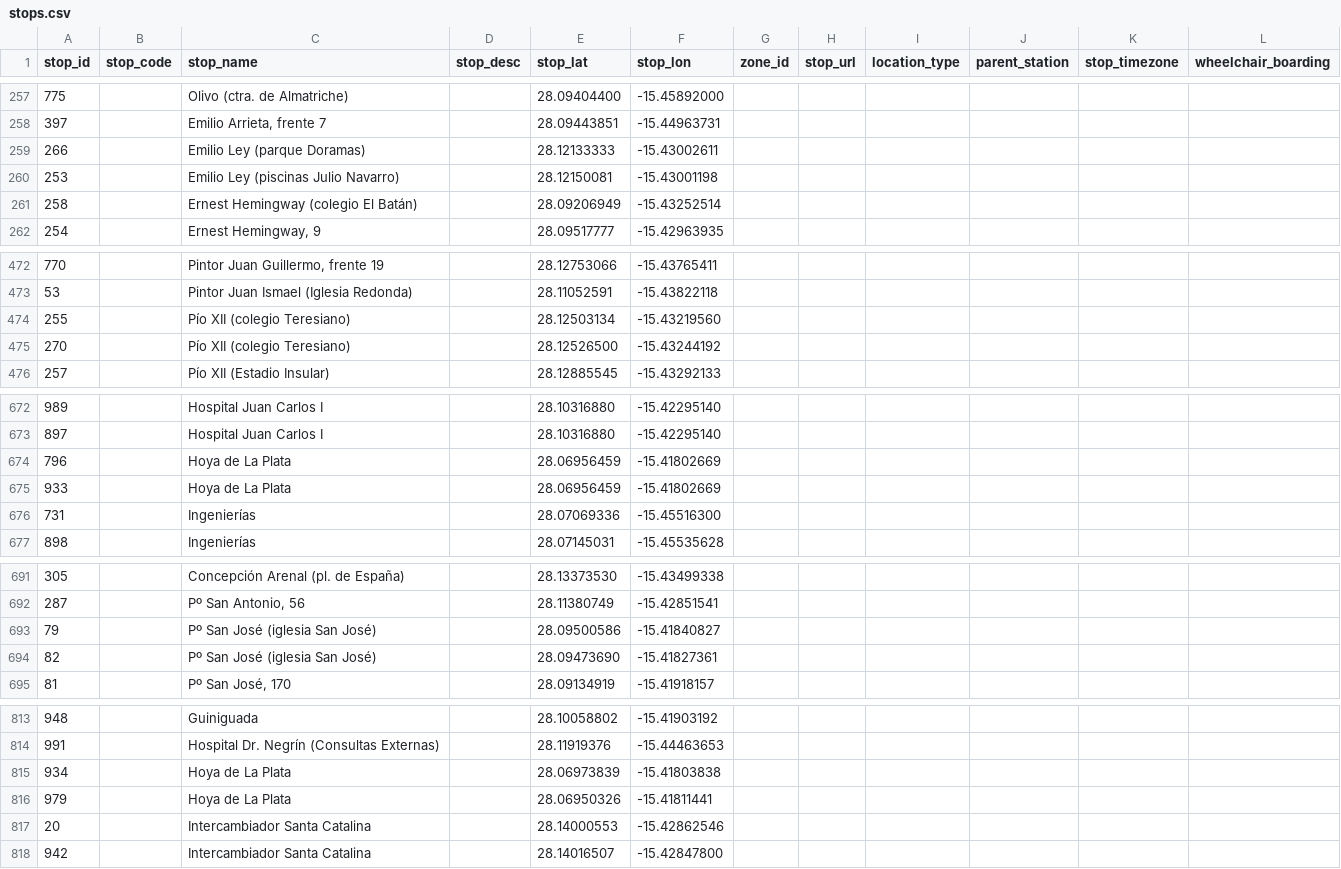
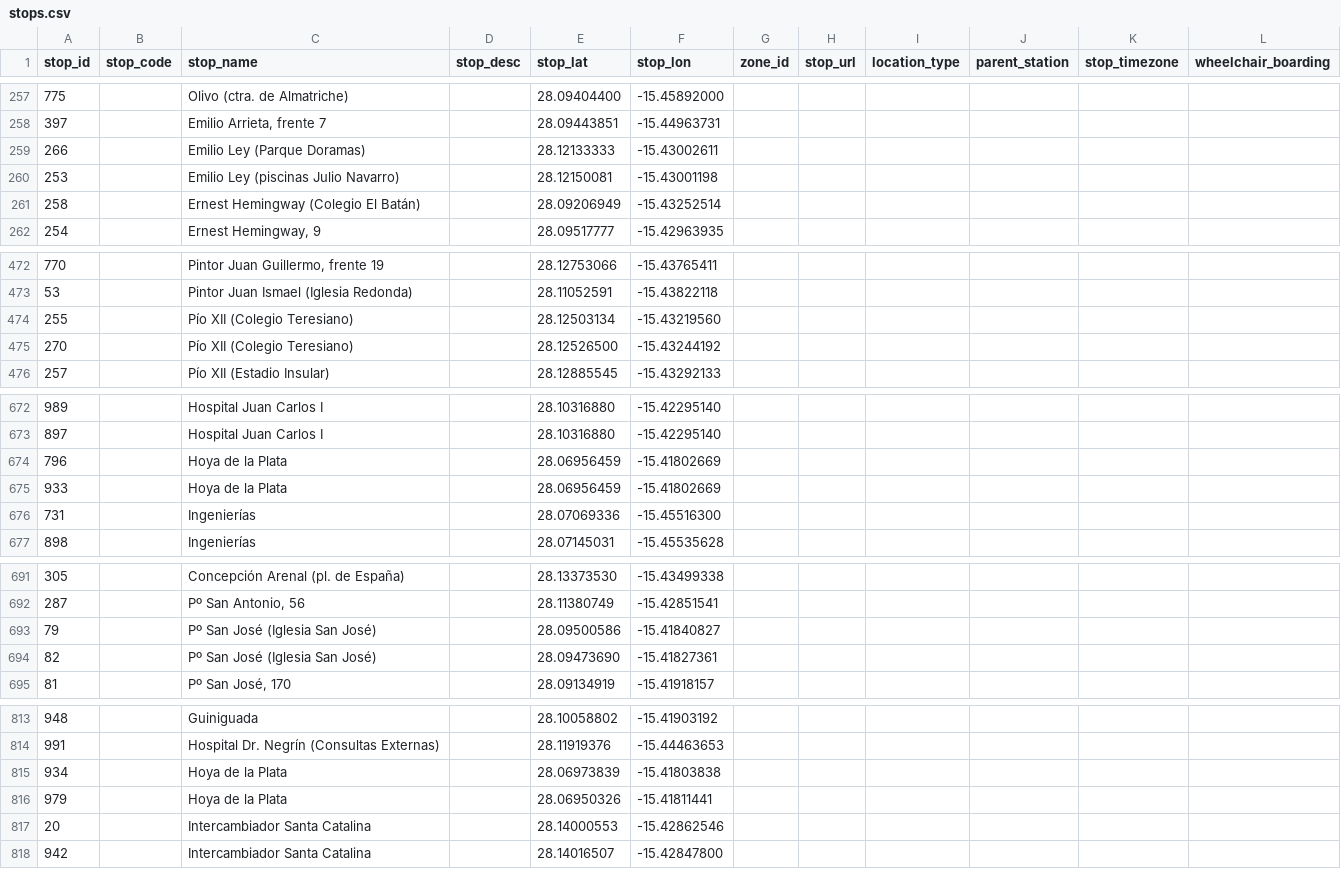
Before and after one commit to Vicente015/tuparada, a CSV file: apps/server/src/data/transit/stops.csv, drawn as a sheet; only a part is shown, gaps mark what is left out; the diff covers the shown part only.

```diff
--- a/apps/server/src/data/transit/stops.csv
+++ b/apps/server/src/data/transit/stops.csv
@@ -258,5 +258,5 @@ stop_id,stop_code,stop_name,stop_desc,stop_lat,stop_lon,zone_id,stop_url,locatio
 397,,"Emilio Arrieta, frente 7",,28.09443851,-15.44963731,,,,,,
-266,,"Emilio Ley (parque Doramas)",,28.12133333,-15.43002611,,,,,,
+266,,"Emilio Ley (Parque Doramas)",,28.12133333,-15.43002611,,,,,,
 253,,"Emilio Ley (piscinas Julio Navarro)",,28.12150081,-15.43001198,,,,,,
-258,,"Ernest Hemingway (colegio El Batán)",,28.09206949,-15.43252514,,,,,,
+258,,"Ernest Hemingway (Colegio El Batán)",,28.09206949,-15.43252514,,,,,,
 254,,"Ernest Hemingway, 9",,28.09517777,-15.42963935,,,,,,
@@ -473,4 +473,4 @@ stop_id,stop_code,stop_name,stop_desc,stop_lat,stop_lon,zone_id,stop_url,locatio
 53,,"Pintor Juan Ismael (Iglesia Redonda)",,28.11052591,-15.43822118,,,,,,
-255,,"Pío XII (colegio Teresiano)",,28.12503134,-15.43219560,,,,,,
-270,,"Pío XII (colegio Teresiano)",,28.12526500,-15.43244192,,,,,,
+255,,"Pío XII (Colegio Teresiano)",,28.12503134,-15.43219560,,,,,,
+270,,"Pío XII (Colegio Teresiano)",,28.12526500,-15.43244192,,,,,,
 257,,"Pío XII (Estadio Insular)",,28.12885545,-15.43292133,,,,,,
@@ -673,4 +673,4 @@ stop_id,stop_code,stop_name,stop_desc,stop_lat,stop_lon,zone_id,stop_url,locatio
 897,,"Hospital Juan Carlos I",,28.10316880,-15.42295140,,,,,,
-796,,"Hoya de La Plata",,28.06956459,-15.41802669,,,,,,
-933,,"Hoya de La Plata",,28.06956459,-15.41802669,,,,,,
+796,,"Hoya de la Plata",,28.06956459,-15.41802669,,,,,,
+933,,"Hoya de la Plata",,28.06956459,-15.41802669,,,,,,
 731,,"Ingenierías",,28.07069336,-15.45516300,,,,,,
@@ -692,4 +692,4 @@ stop_id,stop_code,stop_name,stop_desc,stop_lat,stop_lon,zone_id,stop_url,locatio
 287,,"Pº San Antonio, 56",,28.11380749,-15.42851541,,,,,,
-79,,"Pº San José (iglesia San José)",,28.09500586,-15.41840827,,,,,,
-82,,"Pº San José (iglesia San José)",,28.09473690,-15.41827361,,,,,,
+79,,"Pº San José (Iglesia San José)",,28.09500586,-15.41840827,,,,,,
+82,,"Pº San José (Iglesia San José)",,28.09473690,-15.41827361,,,,,,
 81,,"Pº San José, 170",,28.09134919,-15.41918157,,,,,,
@@ -814,4 +814,4 @@ stop_id,stop_code,stop_name,stop_desc,stop_lat,stop_lon,zone_id,stop_url,locatio
 991,,"Hospital Dr. Negrín (Consultas Externas)",,28.11919376,-15.44463653,,,,,,
-934,,"Hoya de La Plata",,28.06973839,-15.41803838,,,,,,
-979,,"Hoya de La Plata",,28.06950326,-15.41811441,,,,,,
+934,,"Hoya de la Plata",,28.06973839,-15.41803838,,,,,,
+979,,"Hoya de la Plata",,28.06950326,-15.41811441,,,,,,
 20,,"Intercambiador Santa Catalina",,28.14000553,-15.42862546,,,,,,
```
Also changed, not shown: 3 added rows, 2 removed rows and 46 edited cells elsewhere in this file, apps/server/src/data/transit/calendar_dates.csv, apps/server/src/data/transit/trips.csv, 2 other files.
